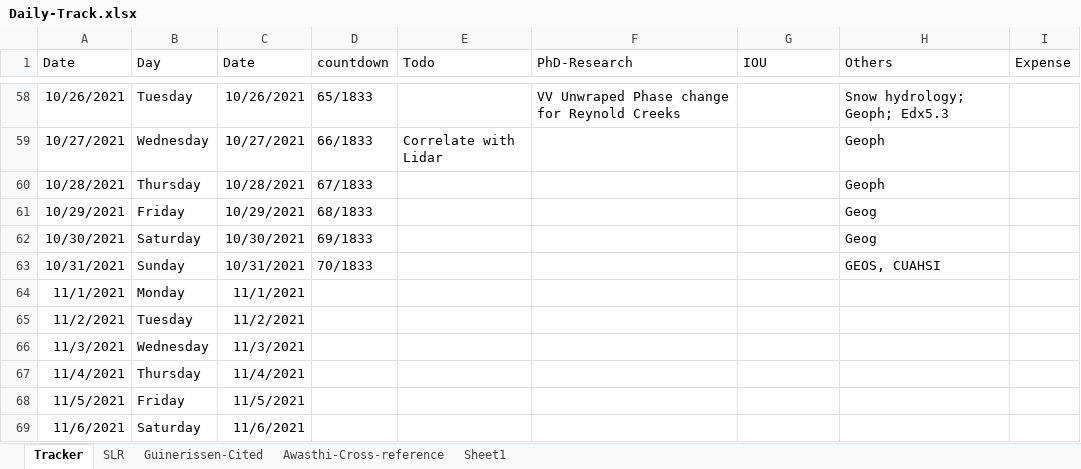
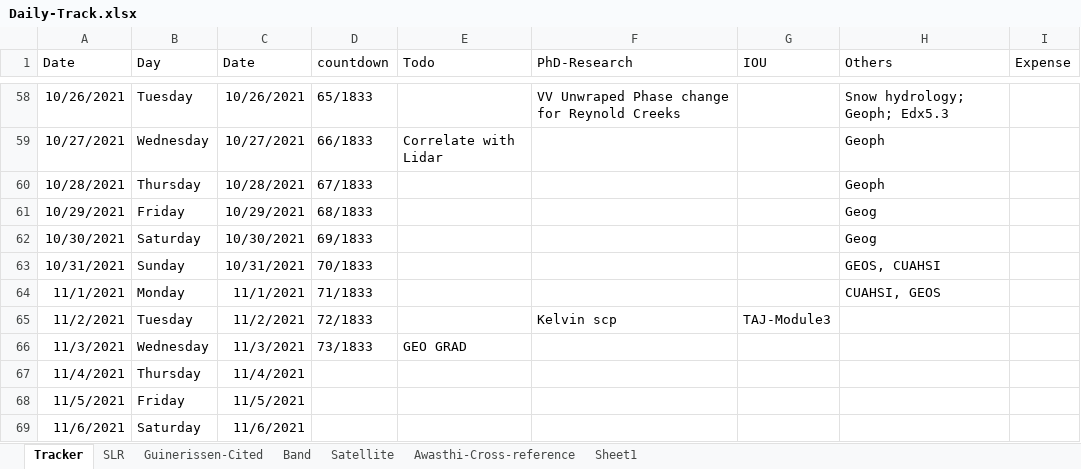
Before and after one commit to Surfix/DhP, an Excel workbook: Daily-Track.xlsx, sheet Tracker, drawn as a sheet; only a part is shown, gaps mark what is left out; values as stored, in another font and other column widths than the file's, no borders; the diff names each change by its address in the sheet, - before the commit and + after, or states it on an @@ line.

```diff
--- a/Daily-Track.xlsx (sheet Tracker)
+++ b/Daily-Track.xlsx (sheet Tracker)
+sheet tab: Band
+sheet tab: Satellite
-D64 (countdown): (empty)
+D64 (countdown): 71/1833
-H64 (Others): (empty)
+H64 (Others): CUAHSI, GEOS
-D65 (countdown): (empty)
+D65 (countdown): 72/1833
-F65 (PhD-Research): (empty)
+F65 (PhD-Research): Kelvin scp
-G65 (IOU): (empty)
+G65 (IOU): TAJ-Module3
-D66 (countdown): (empty)
+D66 (countdown): 73/1833
-E66 (Todo): (empty)
+E66 (Todo): GEO GRAD
```
Also changed, not shown: sheet SLR, charts or pictures.
